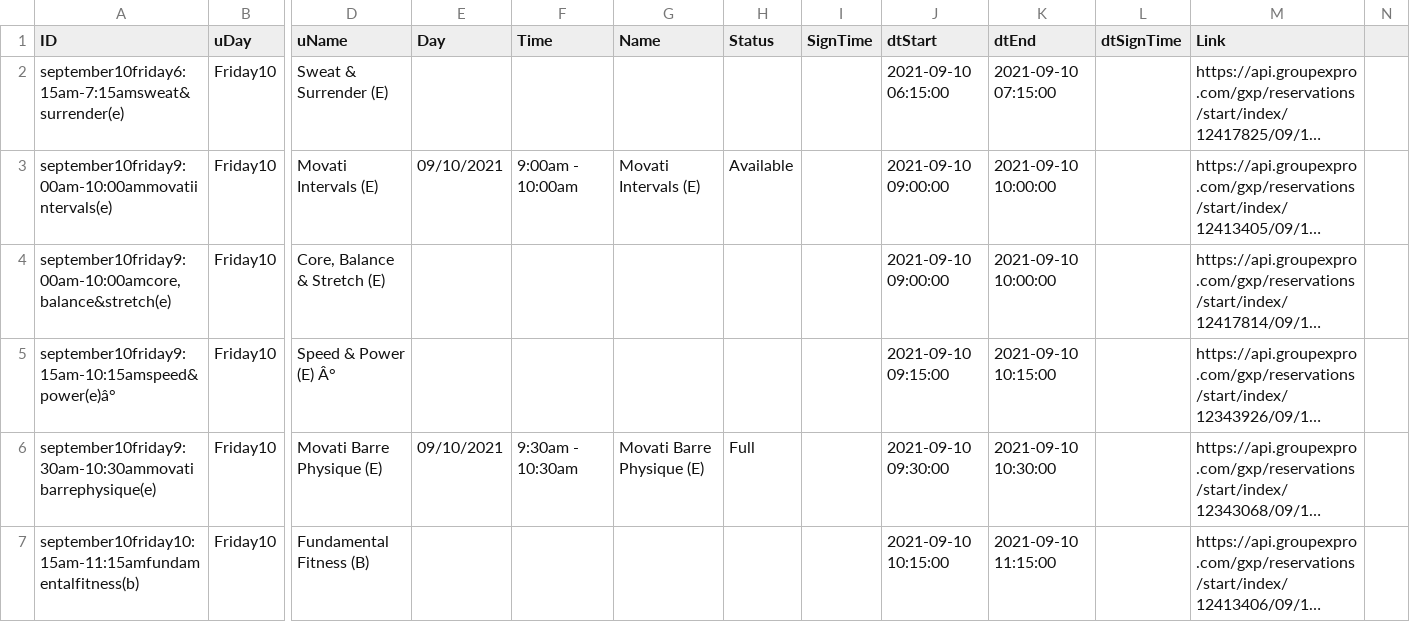
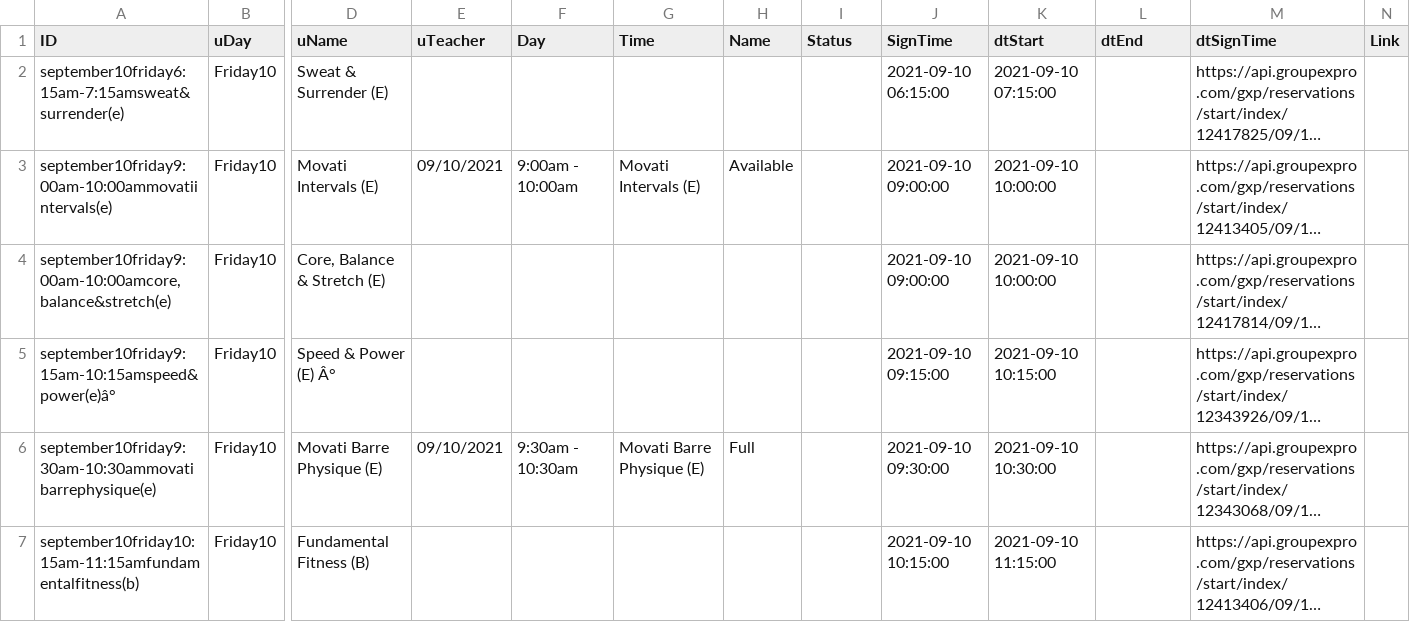
Before and after one commit to Stryder-Git/Movati_Signup, a CSV file: Data/Info.csv, drawn as a sheet; only a part is shown, gaps mark what is left out; long unchanged cells end in …; the diff names each change by its address in the sheet, - before the commit and + after, or states it on an @@ line.

Commit message:
changes to columns used and basic info gotten -- add teacher names

```diff
--- a/Data/Info.csv
+++ b/Data/Info.csv
-E1: Day
+E1: uTeacher
-F1: Time
+F1: Day
-G1: Name
+G1: Time
-H1: Status
+H1: Name
-I1: SignTime
+I1: Status
-J1: dtStart
+J1: SignTime
-K1: dtEnd
+K1: dtStart
-L1: dtSignTime
+L1: dtEnd
-M1: Link
+M1: dtSignTime
-N1: (empty)
+N1: Link
```
Also changed, not shown: Data/AutoSignUp.csv, 2 other files.
